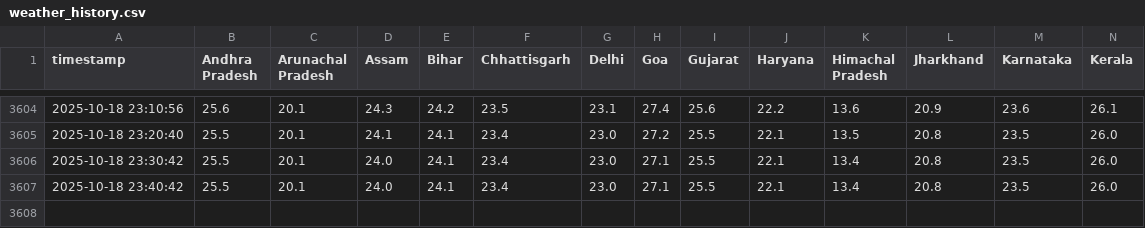
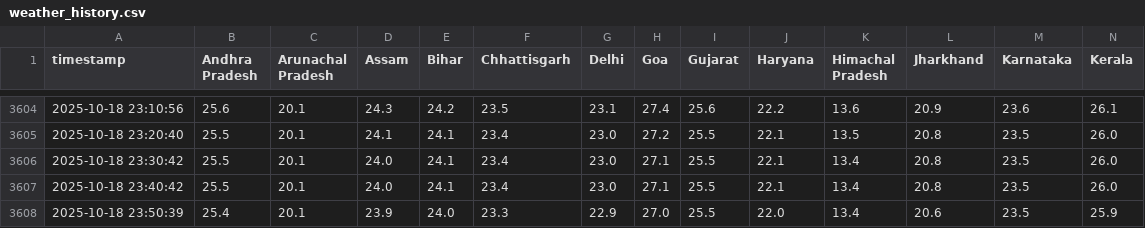
Before and after one commit to noob2git/weather, a CSV file: data/weather_history.csv, drawn as a sheet; only a part is shown, gaps mark what is left out; rows hold the shown columns only; the diff names each change by its address in the sheet, - before the commit and + after, or states it on an @@ line.

```diff
--- a/data/weather_history.csv
+++ b/data/weather_history.csv
+row 3608: 2025-10-18 23:50:39 | 25.4 | 20.1 | 23.9 | 24.0 | 23.3 | 22.9 | 27.0 | 25.5 | 22.0 | 13.4 | 20.6 | 23.5 | 25.9
```
Also changed, not shown: docs/assets/builds.csv, 2 other files.
